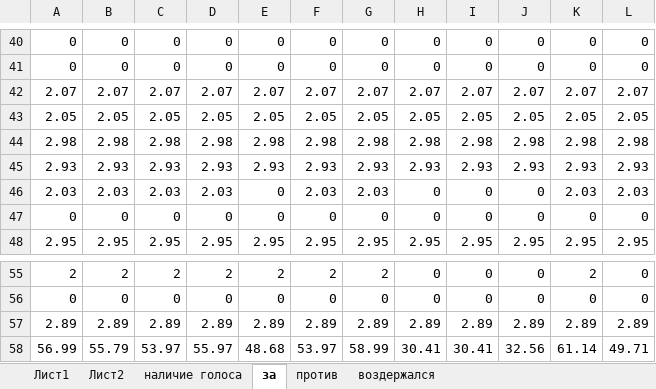
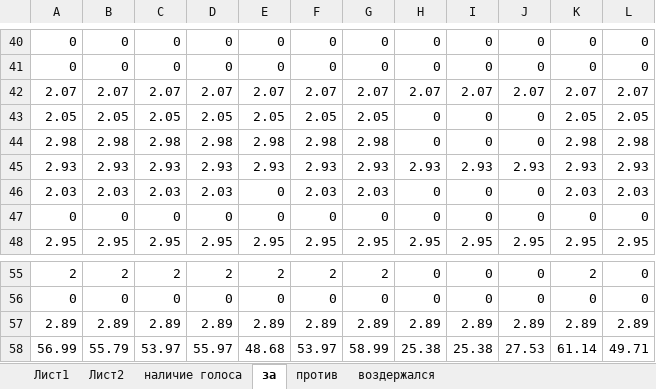
Before and after one commit to comargo/valpark18, an Excel workbook: результаты.xlsx, sheet за, drawn as a sheet; only a part is shown, gaps mark what is left out; values as stored, in another font and other column widths than the file's, no borders; the diff names each change by its address in the sheet, - before the commit and + after, or states it on an @@ line.

```diff
--- a/результаты.xlsx (sheet за)
+++ b/результаты.xlsx (sheet за)
-H43: 2.05
+H43: 0
-I43: 2.05
+I43: 0
-J43: 2.05
+J43: 0
-H44: 2.98
+H44: 0
-I44: 2.98
+I44: 0
-J44: 2.98
+J44: 0
-H58: 30.41
+H58: 25.38
-I58: 30.41
+I58: 25.38
-J58: 32.56
+J58: 27.53
```
Also changed, not shown: sheet Лист1, sheet воздержался, 1 other file.
